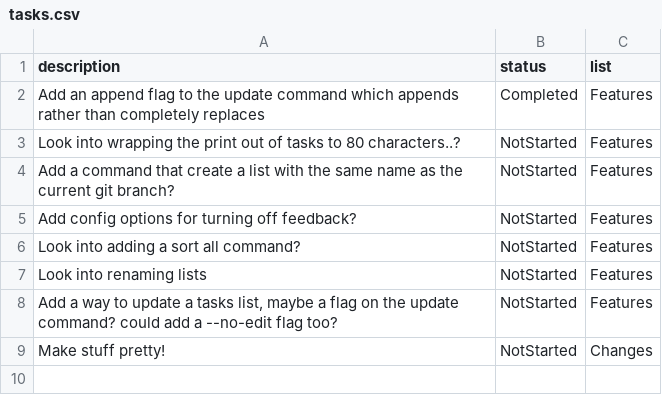
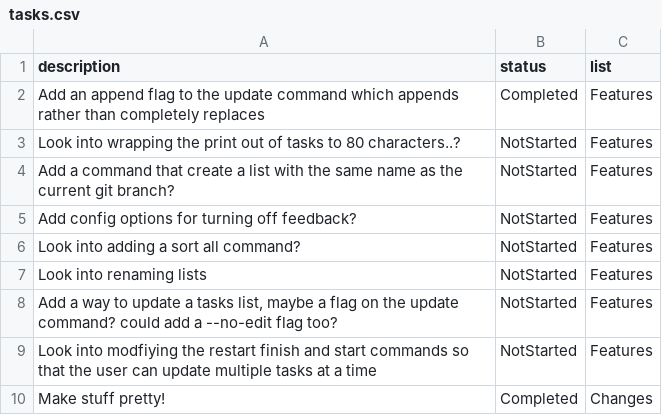
Before and after one commit to danielronalds/todo, a CSV file: .todo/tasks.csv, drawn as a sheet.

Commit message:
Added a function for printing info genereated for the output of messages. Added output for adding a task too

```diff
--- a/.todo/tasks.csv
+++ b/.todo/tasks.csv
@@ -8,2 +8,3 @@ Look into renaming lists,NotStarted,Features
 "Add a way to update a tasks list, maybe a flag on the update command? could add a --no-edit flag too?",NotStarted,Features
-Make stuff pretty!,NotStarted,Changes
+Look into modfiying the restart finish and start commands so that the user can update multiple tasks at a time,NotStarted,Features
+Make stuff pretty!,Completed,Changes
```
Also changed, not shown: 3 other files.
